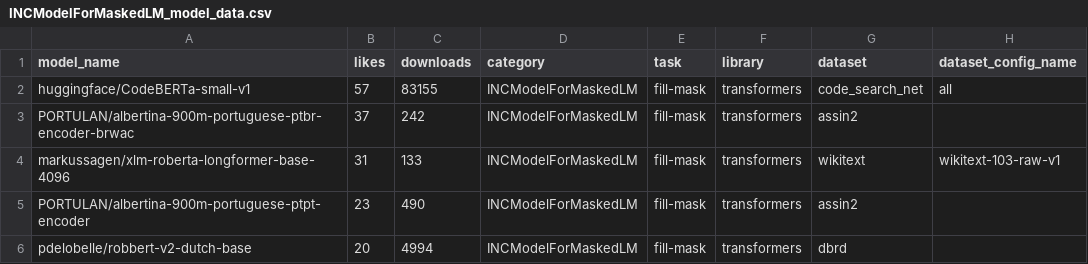
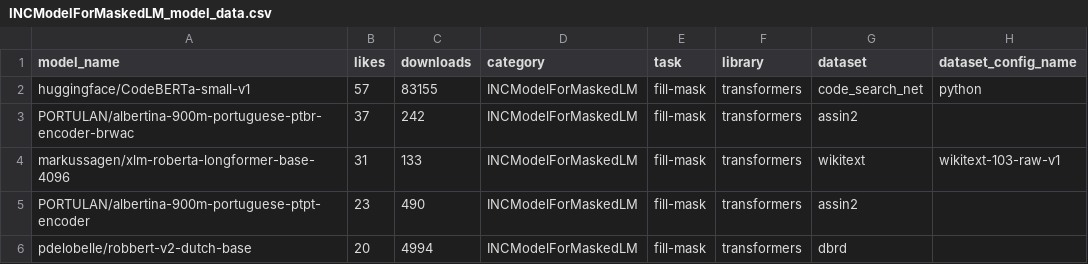
Before and after one commit to sarareg0412/quantization_examples, a CSV file: analysis/INC_models/INCModelForMaskedLM_model_data.csv, drawn as a sheet; only a part is shown.

Commit message:
Starting dataset mapping for fill-mask task

```diff
--- a/analysis/INC_models/INCModelForMaskedLM_model_data.csv
+++ b/analysis/INC_models/INCModelForMaskedLM_model_data.csv
@@ -1,3 +1,3 @@
 model_name,likes,downloads,category,task,library,dataset,dataset_config_name
-huggingface/CodeBERTa-small-v1,57,83155,INCModelForMaskedLM,fill-mask,transformers,code_search_net,all
+huggingface/CodeBERTa-small-v1,57,83155,INCModelForMaskedLM,fill-mask,transformers,code_search_net,python
 PORTULAN/albertina-900m-portuguese-ptbr-encoder-brwac,37,242,INCModelForMaskedLM,fill-mask,transformers,assin2,
```
Also changed, not shown: 3 other files.
